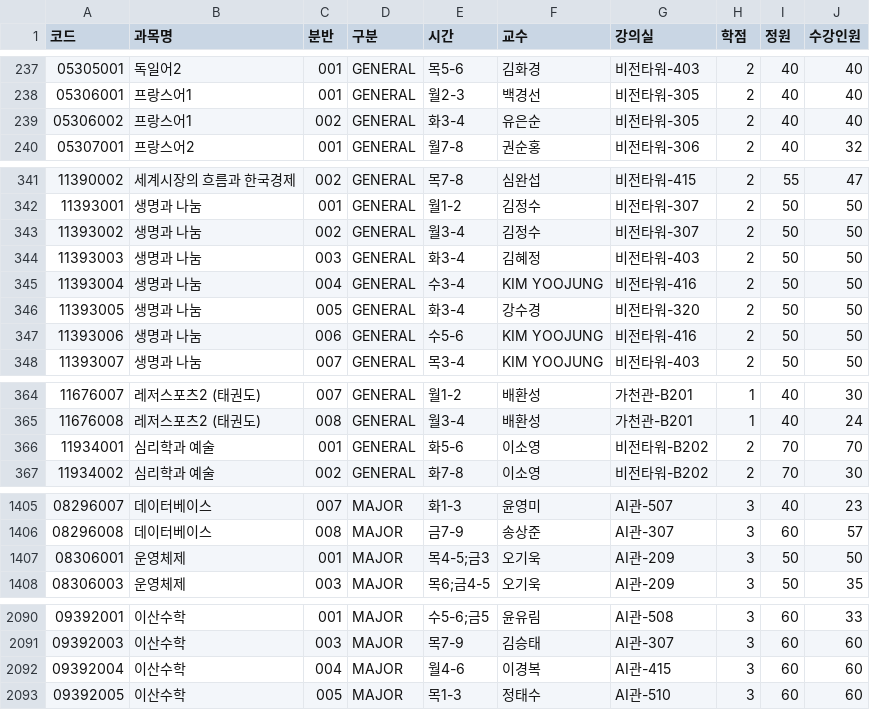
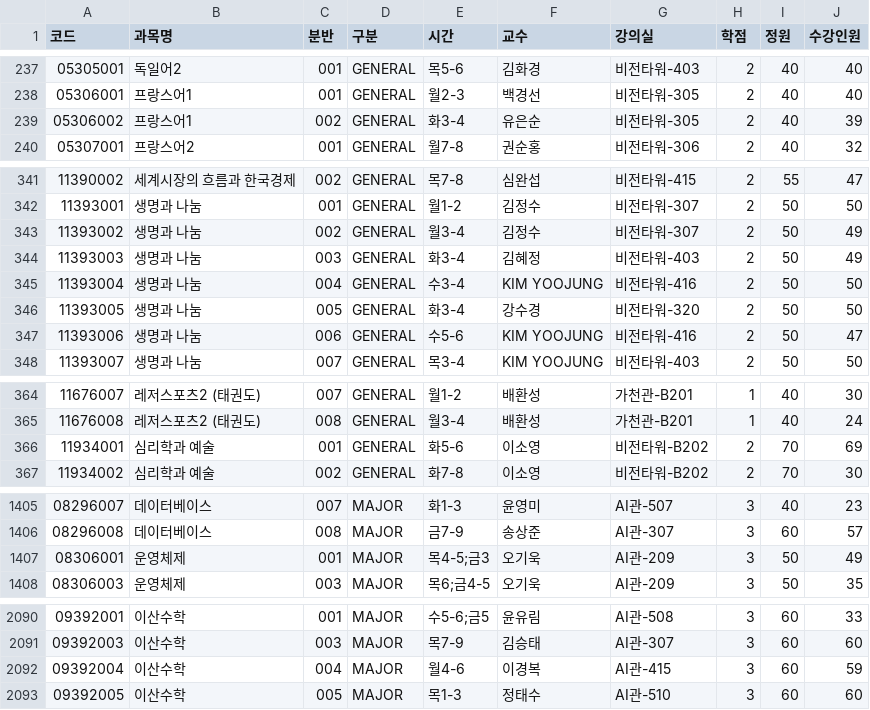
Before and after one commit to byulla/kookyohwan, a CSV file: data-ac8/courses.csv, drawn as a sheet; only a part is shown, gaps mark what is left out; the diff names each change by its address in the sheet, - before the commit and + after, or states it on an @@ line.

```diff
--- a/data-ac8/courses.csv
+++ b/data-ac8/courses.csv
-J239 (수강인원): 40
+J239 (수강인원): 39
-J343:J344 (수강인원): 50
+J343:J344 (수강인원): 49
-J347 (수강인원): 50
+J347 (수강인원): 47
-J366 (수강인원): 70
+J366 (수강인원): 69
-J1407 (수강인원): 50
+J1407 (수강인원): 49
-J2092 (수강인원): 60
+J2092 (수강인원): 59
```
Also changed, not shown: data/courses.csv, data/requests.csv, 51 other files.
